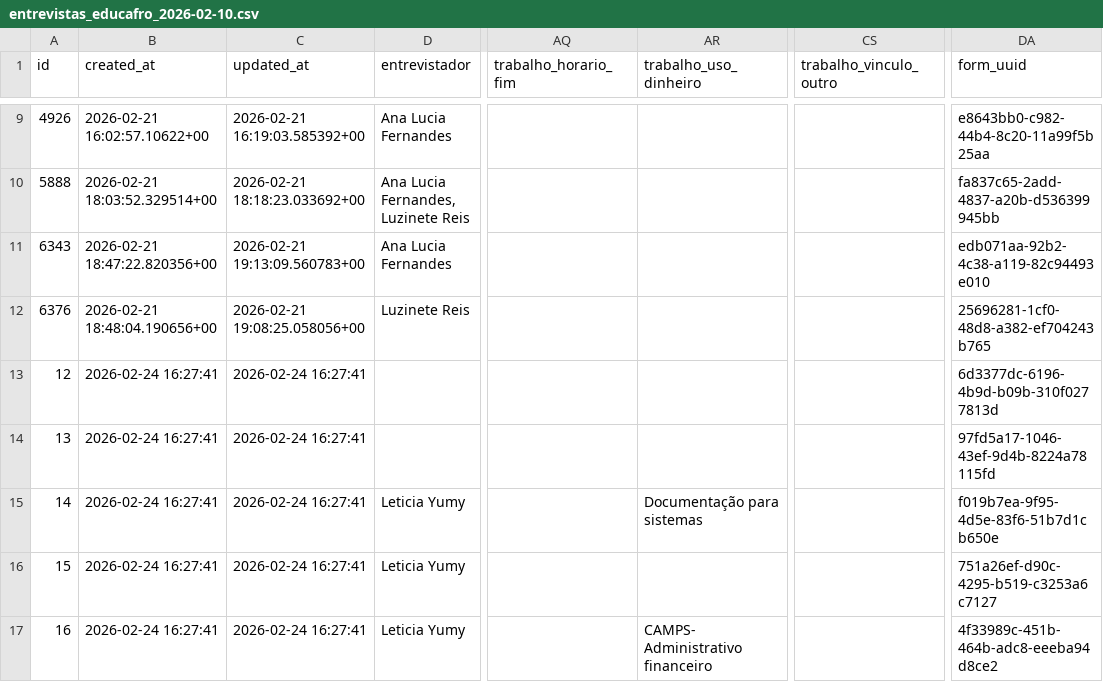
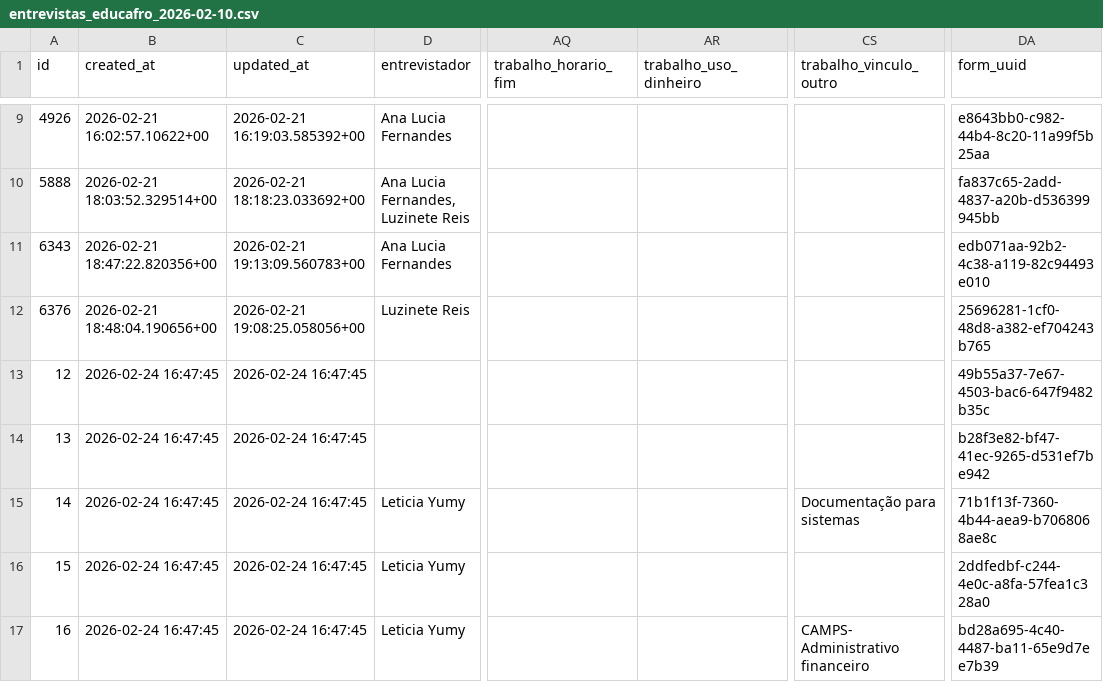
Before and after one commit to hericmr/dados_educafro_2026, a CSV file: entrevistas_educafro_2026-02-10.csv, drawn as a sheet; only a part is shown, gaps mark what is left out; the diff names each change by its address in the sheet, - before the commit and + after, or states it on an @@ line.

```diff
--- a/entrevistas_educafro_2026-02-10.csv
+++ b/entrevistas_educafro_2026-02-10.csv
-B13:B17 (created_at): 2026-02-24 16:27:41
+B13:B17 (created_at): 2026-02-24 16:47:45
-C13:C17 (updated_at): 2026-02-24 16:27:41
+C13:C17 (updated_at): 2026-02-24 16:47:45
-DA13 (form_uuid): 6d3377dc-6196-4b9d-b09b-310f0277813d
+DA13 (form_uuid): 49b55a37-7e67-4503-bac6-647f9482b35c
-DA14 (form_uuid): 97fd5a17-1046-43ef-9d4b-8224a78115fd
+DA14 (form_uuid): b28f3e82-bf47-41ec-9265-d531ef7be942
-AR15 (trabalho_uso_dinheiro): Documentação para sistemas
+AR15 (trabalho_uso_dinheiro): (empty)
-CS15 (trabalho_vinculo_outro): (empty)
+CS15 (trabalho_vinculo_outro): Documentação para sistemas
-DA15 (form_uuid): f019b7ea-9f95-4d5e-83f6-51b7d1cb650e
+DA15 (form_uuid): 71b1f13f-7360-4b44-aea9-b7068068ae8c
-DA16 (form_uuid): 751a26ef-d90c-4295-b519-c3253a6c7127
+DA16 (form_uuid): 2ddfedbf-c244-4e0c-a8fa-57fea1c328a0
-AR17 (trabalho_uso_dinheiro): CAMPS- Administrativo financeiro
+AR17 (trabalho_uso_dinheiro): (empty)
-CS17 (trabalho_vinculo_outro): (empty)
+CS17 (trabalho_vinculo_outro): CAMPS- Administrativo financeiro
-DA17 (form_uuid): 4f33989c-451b-464b-adc8-eeeba94d8ce2
+DA17 (form_uuid): bd28a695-4c40-4487-ba11-65e9d7ee7b39
```
Also changed, not shown: 2 other files.
